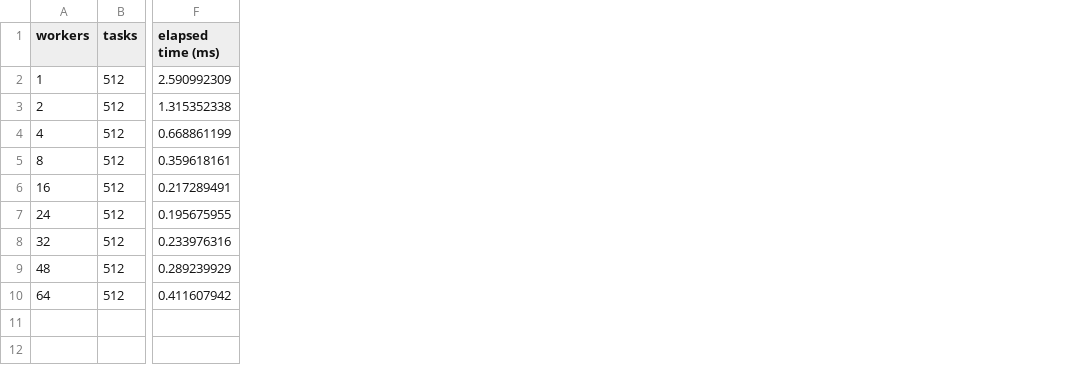
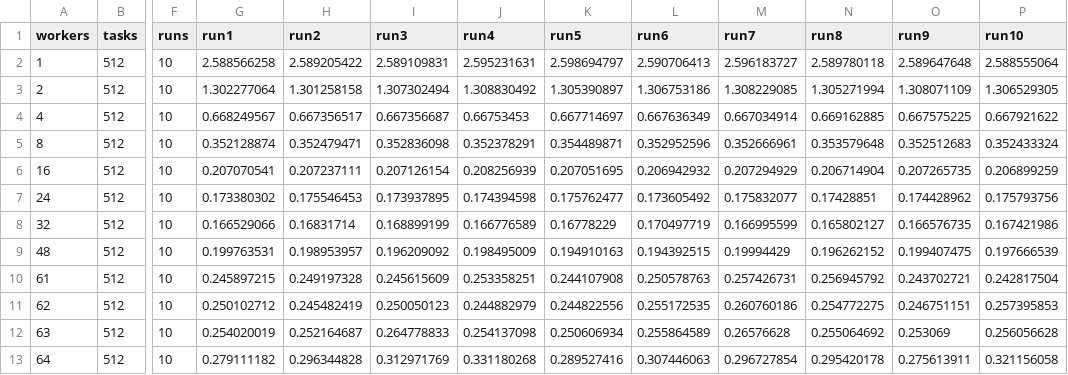
Before and after one commit to domferr/fastflow-python, a CSV file: benchmarks/512_5.fastflow.csv, drawn as a sheet; only a part is shown, gaps mark what is left out; removed rows and columns are numbered as before the commit, all else as after; rows hold the shown columns only; the diff names each change by its address in the sheet, - before the commit and + after, or states it on an @@ line.

```diff
--- a/benchmarks/512_5.fastflow.csv
+++ b/benchmarks/512_5.fastflow.csv
-column F (elapsed time (ms)), rows 2-10: 2.590992309 | 1.315352338 | 0.668861199 | 0.359618161 | 0.217289491 | 0.195675955 | 0.233976316 | 0.289239929 | 0.411607942
+column F (runs), rows 2-9: all 10; row 13: 10
+column G (run1), rows 2-9: 2.588566258 | 1.302277064 | 0.668249567 | 0.352128874 | 0.207070541 | 0.173380302 | 0.166529066 | 0.199763531; row 13: 0.279111182
+column H (run2), rows 2-9: 2.589205422 | 1.301258158 | 0.667356517 | 0.352479471 | 0.207237111 | 0.175546453 | 0.16831714 | 0.198953957; row 13: 0.296344828
+column I (run3), rows 2-9: 2.589109831 | 1.307302494 | 0.667356687 | 0.352836098 | 0.207126154 | 0.173937895 | 0.168899199 | 0.196209092; row 13: 0.312971769
+column J (run4), rows 2-9: 2.595231631 | 1.308830492 | 0.66753453 | 0.352378291 | 0.208256939 | 0.174394598 | 0.166776589 | 0.198495009; row 13: 0.331180268
+column K (run5), rows 2-9: 2.598694797 | 1.305390897 | 0.667714697 | 0.354489871 | 0.207051695 | 0.175762477 | 0.16778229 | 0.194910163; row 13: 0.289527416
+column L (run6), rows 2-9: 2.590706413 | 1.306753186 | 0.667636349 | 0.352952596 | 0.206942932 | 0.173605492 | 0.170497719 | 0.194392515; row 13: 0.307446063
+column M (run7), rows 2-9: 2.596183727 | 1.308229085 | 0.667034914 | 0.352666961 | 0.207294929 | 0.175832077 | 0.166995599 | 0.19994429; row 13: 0.296727854
+column N (run8), rows 2-9: 2.589780118 | 1.305271994 | 0.669162885 | 0.353579648 | 0.206714904 | 0.17428851 | 0.165802127 | 0.196262152; row 13: 0.295420178
+column O (run9), rows 2-9: 2.589647648 | 1.308071109 | 0.667575225 | 0.352512683 | 0.207265735 | 0.174428962 | 0.166576735 | 0.199407475; row 13: 0.275613911
+column P (run10), rows 2-9: 2.588555064 | 1.306529305 | 0.667921622 | 0.352433324 | 0.206899259 | 0.175793756 | 0.167421986 | 0.197666539; row 13: 0.321156058
+row 10: 61 | 512 | 10 | 0.245897215 | 0.249197328 | 0.245615609 | 0.253358251 | 0.244107908 | 0.250578763 | 0.257426731 | 0.256945792 | 0.243702721 | 0.242817504
+row 11: 62 | 512 | 10 | 0.250102712 | 0.245482419 | 0.250050123 | 0.244882979 | 0.244822556 | 0.255172535 | 0.260760186 | 0.254772275 | 0.246751151 | 0.257395853
+row 12: 63 | 512 | 10 | 0.254020019 | 0.252164687 | 0.264778833 | 0.254137098 | 0.250606934 | 0.255864589 | 0.26576628 | 0.255064692 | 0.253069 | 0.256056628
```
Also changed, not shown: benchmarks/512_1.farm.csv, benchmarks/512_5.farm.csv, 35 other files.
